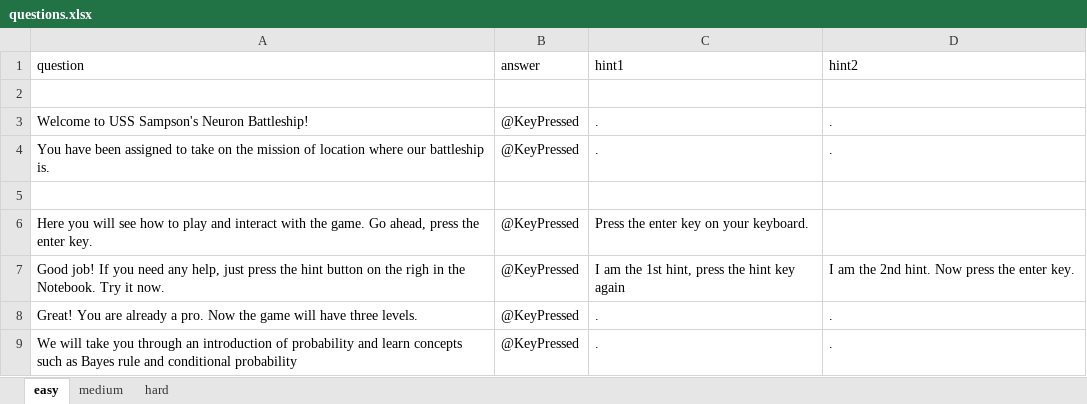
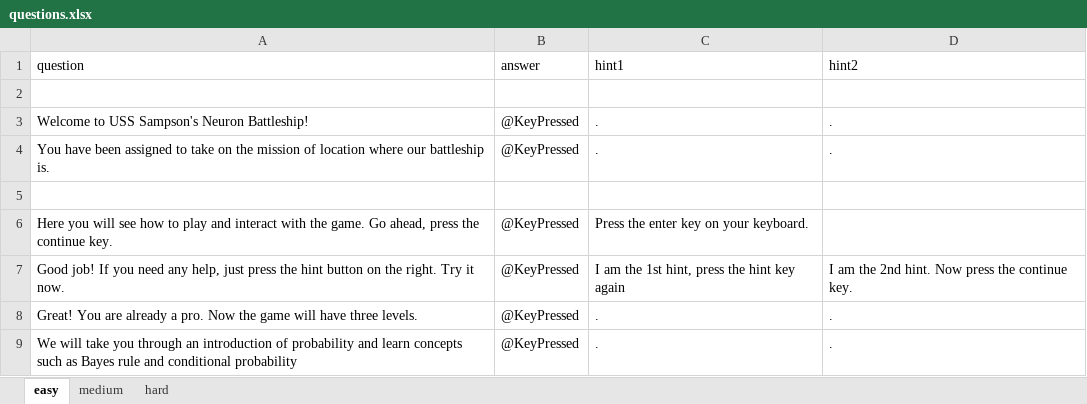
Before and after one commit to IvaStevens/NDA_final_project, an Excel workbook: questions.xlsx, sheet easy, drawn as a sheet; only a part is shown; values as stored, in another font and other column widths than the file's, no borders; the diff names each change by its address in the sheet, - before the commit and + after, or states it on an @@ line.

Commit message:
corrected the language in questions excel file

```diff
--- a/questions.xlsx (sheet easy)
+++ b/questions.xlsx (sheet easy)
-A6 (question): …press the enter key.
+A6 (question): …press the continue key.
-A7 (question): …on the righ in the Notebook. Try it…
+A7 (question): …on the right. Try it…
-D7 (hint2): I am the 2nd hint. Now press the enter key.
+D7 (hint2): I am the 2nd hint. Now press the continue key.
```
